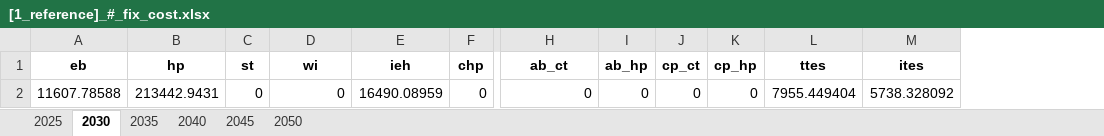
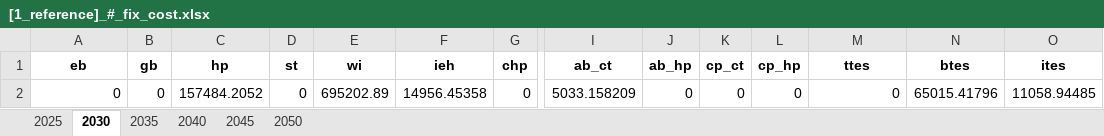
Before and after one commit to SimonJordan/district_thermal_energy_systems_with_power_markets, an Excel workbook: results/[1_reference]_#_fix_cost.xlsx, sheet 2030, drawn as a sheet; only a part is shown, gaps mark what is left out; values as stored, in another font and other column widths than the file's, no borders; removed rows and columns are numbered as before the commit, all else as after; rows hold the shown columns only; the diff names each change by its address in the sheet, - before the commit and + after, or states it on an @@ line.

```diff
--- a/results/[1_reference]_#_fix_cost.xlsx (sheet 2030)
+++ b/results/[1_reference]_#_fix_cost.xlsx (sheet 2030)
+column B (gb), empty
+column N (btes), empty
-row 2: 11607.78588 | 213442.9431 | 0 | 0 | 16490.08959 | 0 | 0 | 0 | 0 | 0 | 7955.449404 | 5738.328092
+row 2: 0 | 0 | 157484.2052 | 0 | 695202.89 | 14956.45358 | 0 | 5033.158209 | 0 | 0 | 0 | 0 | 65015.41796 | 11058.94485
```
Also changed, not shown: sheet 2025, sheet 2035, sheet 2040, sheet 2045, sheet 2050, results/[1_reference]_#_co2_price.xlsx, results/[1_reference]_#_inv_cost.xlsx, 30 other files.
